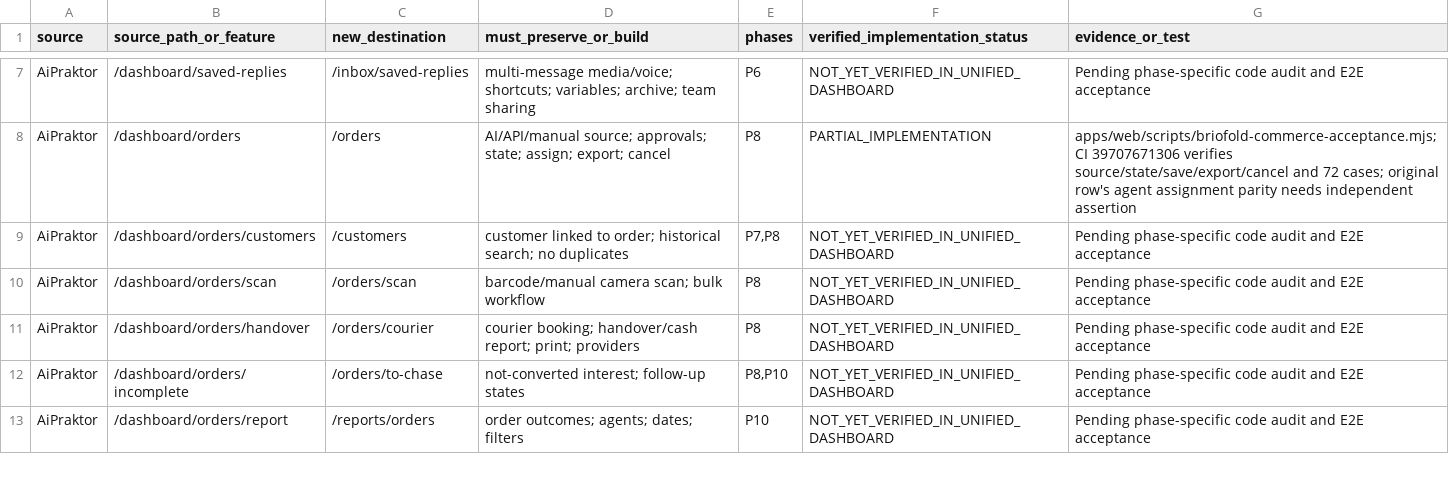
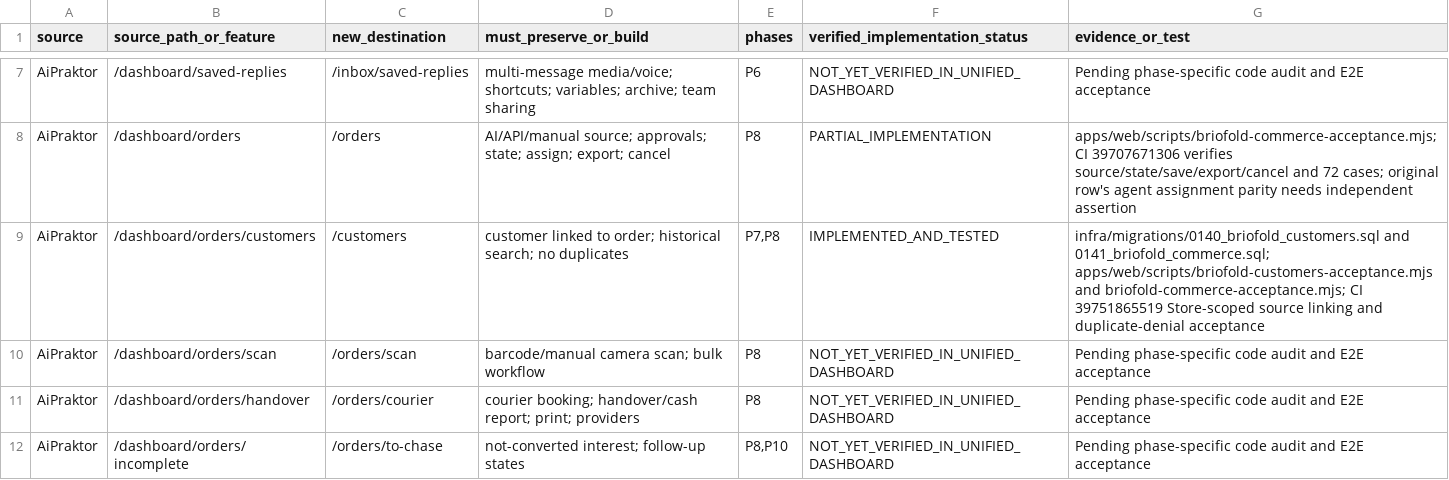
Before and after one commit to masharzy/ekmivo, a CSV file: docs/BRIOFOLD-FEATURE-PARITY-TRACKER.csv, drawn as a sheet; only a part is shown, gaps mark what is left out; the shorter side is filled out with more unchanged rows; the diff covers the shown part only.

Commit message:
fix(briofold): retain marketing suppression across verified CRM merges

```diff
--- a/docs/BRIOFOLD-FEATURE-PARITY-TRACKER.csv
+++ b/docs/BRIOFOLD-FEATURE-PARITY-TRACKER.csv
@@ -8,3 +8,3 @@
 "AiPraktor","/dashboard/orders","/orders","AI/API/manual source; approvals; state; assign; export; cancel","P8","PARTIAL_IMPLEMENTATION","apps/web/scripts/briofold-commerce-acceptance.mjs; CI 39707671306 verifies source/state/save/export/cancel and 72 cases; original row's agent assignment parity needs independent assertion"
-"AiPraktor","/dashboard/orders/customers","/customers","customer linked to order; historical search; no duplicates","P7,P8","NOT_YET_VERIFIED_IN_UNIFIED_DASHBOARD","Pending phase-specific code audit and E2E acceptance"
+"AiPraktor","/dashboard/orders/customers","/customers","customer linked to order; historical search; no duplicates","P7,P8","IMPLEMENTED_AND_TESTED","infra/migrations/0140_briofold_customers.sql and 0141_briofold_commerce.sql; apps/web/scripts/briofold-customers-acceptance.mjs and briofold-commerce-acceptance.mjs; CI 39751865519 Store-scoped source linking and duplicate-denial acceptance"
 "AiPraktor","/dashboard/orders/scan","/orders/scan","barcode/manual camera scan; bulk workflow","P8","NOT_YET_VERIFIED_IN_UNIFIED_DASHBOARD","Pending phase-specific code audit and E2E acceptance"
```
Also changed, not shown: 8 edited cells elsewhere in this file, 4 other files.
